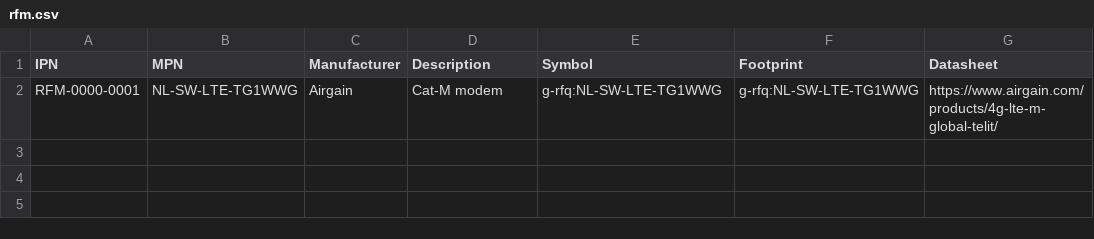
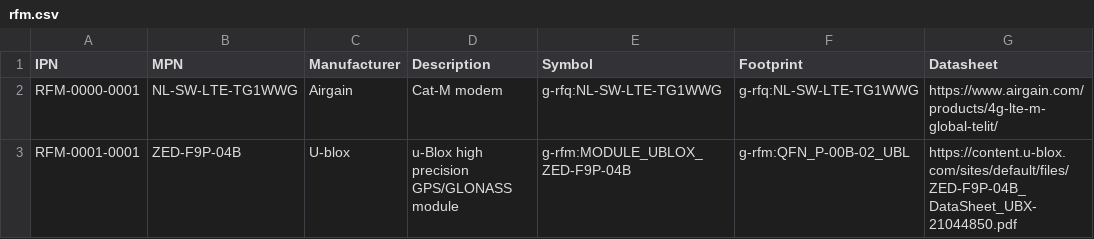
Before and after one commit to git-plm/parts, a CSV file: rfm.csv, drawn as a sheet.

```diff
--- a/rfm.csv
+++ b/rfm.csv
@@ -2 +2,2 @@ IPN,MPN,Manufacturer,Description,Symbol,Footprint,Datasheet
 RFM-0000-0001,NL-SW-LTE-TG1WWG,Airgain,Cat-M modem,g-rfq:NL-SW-LTE-TG1WWG,g-rfq:NL-SW-LTE-TG1WWG,https://www.airgain.com/products/4g-lte-m-global-telit/
+RFM-0001-0001,ZED-F9P-04B,U-blox,u-Blox high precision GPS/GLONASS module,g-rfm:MODULE_UBLOX_ZED-F9P-04B,g-rfm:QFN_P-00B-02_UBL,https://content.u-blox.com/sites/default/files/ZED-F9P-04B_DataSheet_UBX-21044850.pdf
```
Also changed, not shown: 1 other file.
